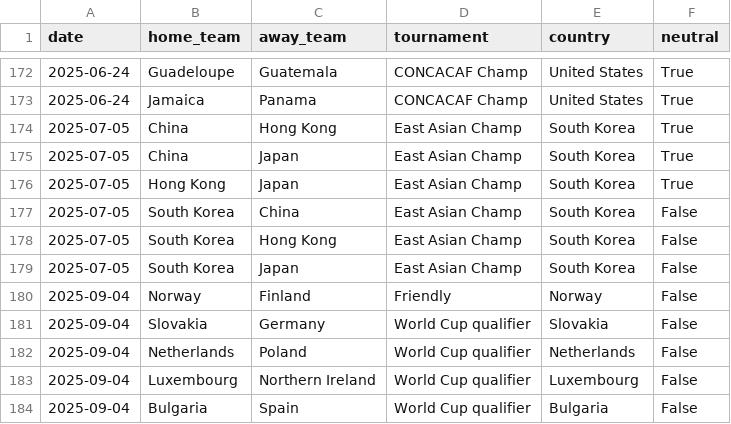
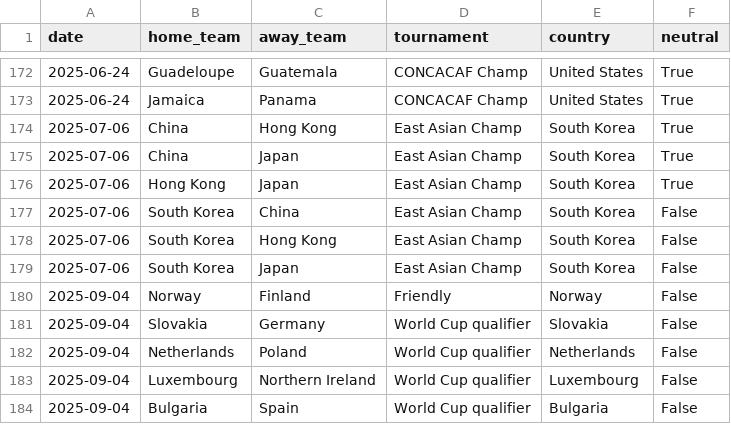
Before and after one commit to 16bravo/MatchOracle, a CSV file: data/source/fixtures.csv, drawn as a sheet; only a part is shown, gaps mark what is left out.

Commit message:
Update data/source/

```diff
--- a/data/source/fixtures.csv
+++ b/data/source/fixtures.csv
@@ -173,8 +173,8 @@ date,home_team,away_team,tournament,country,neutral
 2025-06-24,Jamaica,Panama,CONCACAF Champ,United States,True
-2025-07-05,China,Hong Kong,East Asian Champ,South Korea,True
-2025-07-05,China,Japan,East Asian Champ,South Korea,True
-2025-07-05,Hong Kong,Japan,East Asian Champ,South Korea,True
-2025-07-05,South Korea,China,East Asian Champ,South Korea,False
-2025-07-05,South Korea,Hong Kong,East Asian Champ,South Korea,False
-2025-07-05,South Korea,Japan,East Asian Champ,South Korea,False
+2025-07-06,China,Hong Kong,East Asian Champ,South Korea,True
+2025-07-06,China,Japan,East Asian Champ,South Korea,True
+2025-07-06,Hong Kong,Japan,East Asian Champ,South Korea,True
+2025-07-06,South Korea,China,East Asian Champ,South Korea,False
+2025-07-06,South Korea,Hong Kong,East Asian Champ,South Korea,False
+2025-07-06,South Korea,Japan,East Asian Champ,South Korea,False
 2025-09-04,Norway,Finland,Friendly,Norway,False
```
